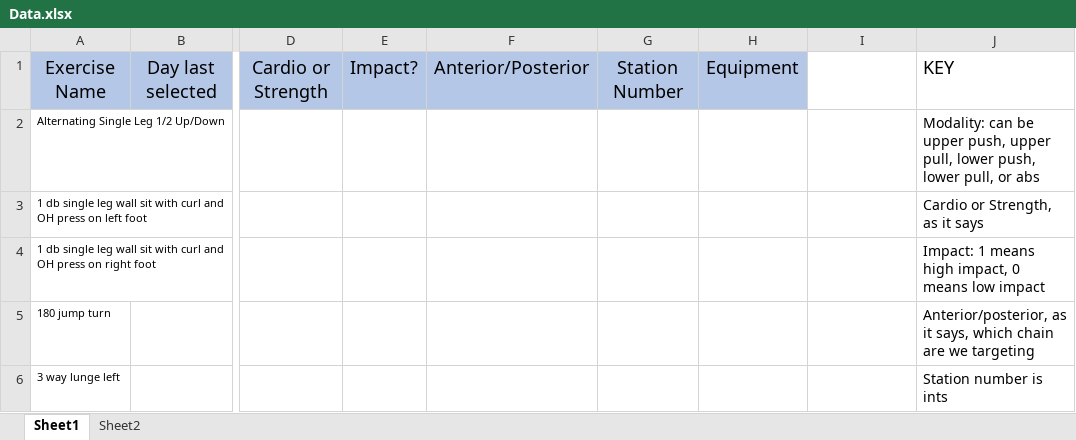
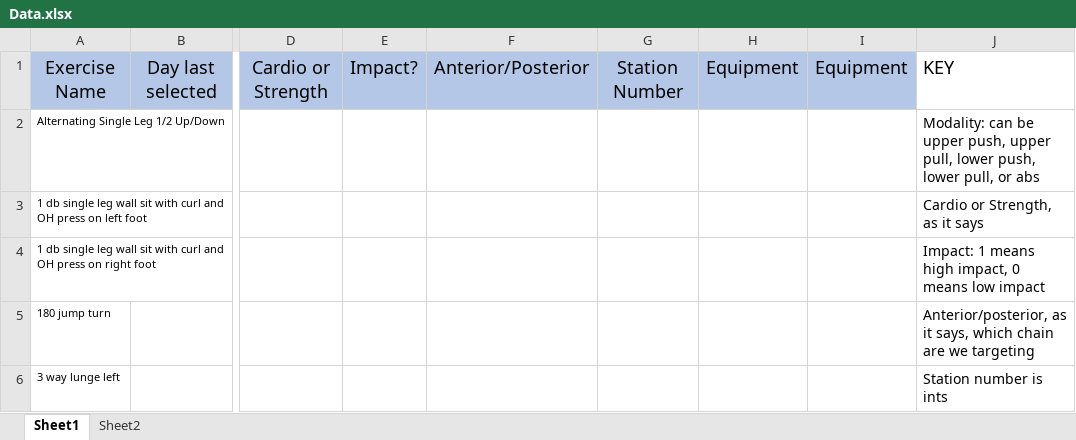
Before and after one commit to cjferr/AFS-Project, an Excel workbook: Data.xlsx, sheet Sheet1, drawn as a sheet; only a part is shown, gaps mark what is left out; values as stored, in another font and other column widths than the file's, no borders; the diff names each change by its address in the sheet, - before the commit and + after, or states it on an @@ line.

```diff
--- a/Data.xlsx (sheet Sheet1)
+++ b/Data.xlsx (sheet Sheet1)
-I1: (empty)
+I1: Equipment
-I1 fill: none
+I1 fill: #B4C7E7
```
Also changed, not shown: 4 other files.
